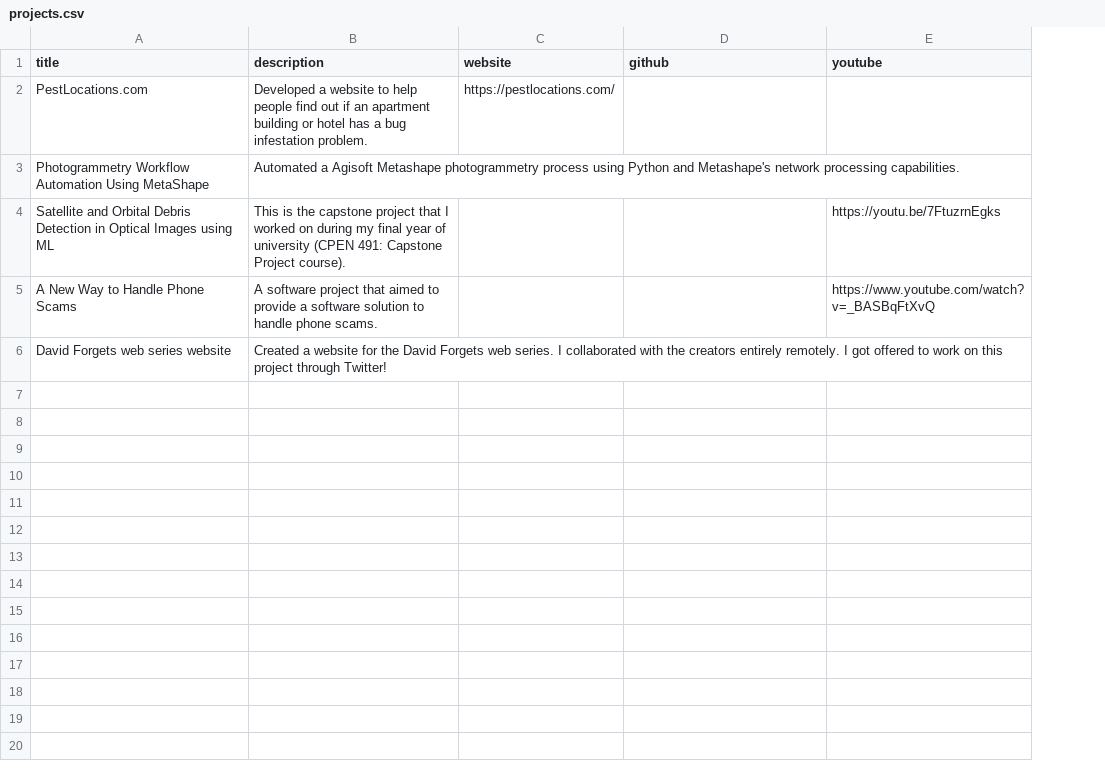
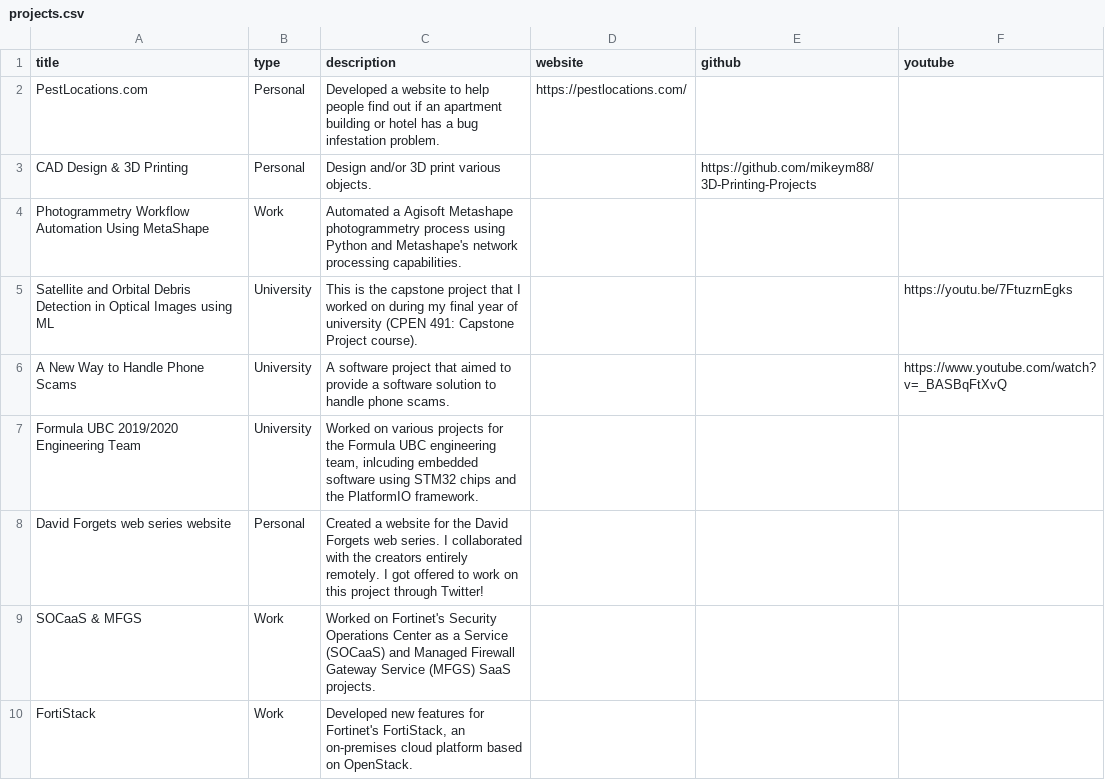
Before and after one commit to mikeym88/mikeym88.github.io, a CSV file: _data/projects.csv, drawn as a sheet; addresses are those after the commit; the diff names each change by its address in the sheet, - before the commit and + after, or states it on an @@ line.

Commit message:
Add additional projects

```diff
--- a/_data/projects.csv
+++ b/_data/projects.csv
+column B (type), row 2: Personal; rows 4-6: Work | University | University; row 8: Personal
+row 3: CAD Design & 3D Printing | Personal | Design and/or 3D print various objects. |  | https://github.com/mikeym88/3D-Printing-Projects
+row 7: Formula UBC 2019/2020 Engineering Team | University | Worked on various projects for the Formula UBC engineering team, inlcuding embedded software using STM32 chips and the PlatformIO framework.
+row 9: SOCaaS & MFGS | Work | Worked on Fortinet's Security Operations Center as a Service (SOCaaS) and Managed Firewall Gateway Service (MFGS) SaaS projects.
+row 10: FortiStack | Work | Developed new features for Fortinet's FortiStack, an on-premises cloud platform based on OpenStack.
```
